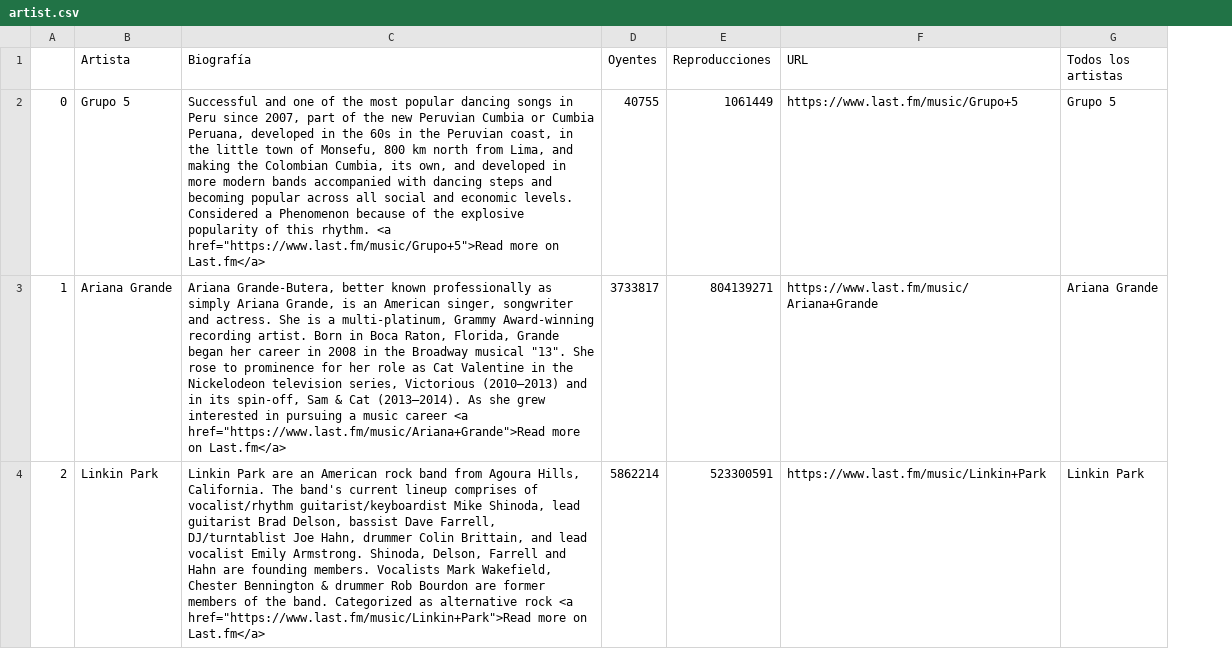
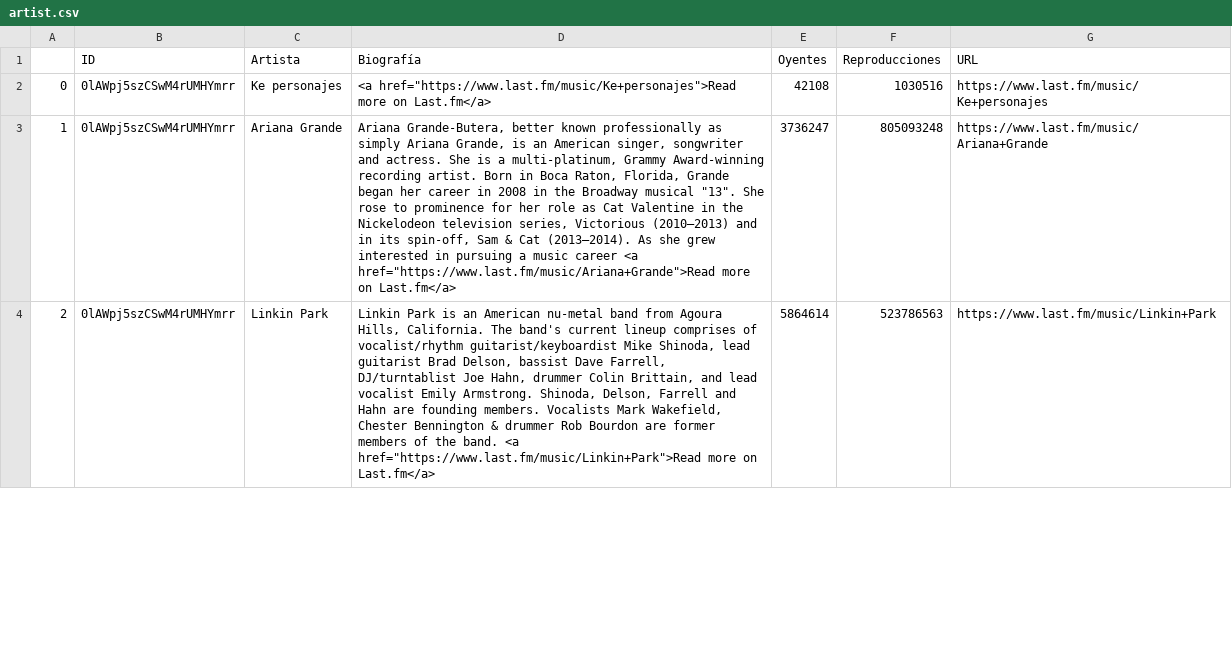
Before and after one commit to CristinaMSF/ProyectoMusicStream, a CSV file: artist.csv, drawn as a sheet; only a part is shown; removed rows and columns are numbered as before the commit, all else as after; the diff covers the shown part only; the diff names each change by its address in the sheet, - before the commit and + after, or states it on an @@ line.

```diff
--- a/artist.csv
+++ b/artist.csv
+column B (ID), rows 2-4: all 0lAWpj5szCSwM4rUMHYmrr
-column G (Todos los artistas), rows 2-4: Grupo 5 | Ariana Grande | Linkin Park
-C2 (Artista): Grupo 5
+C2 (Artista): Ke personajes
-D2 (Biografía): Successful and one of the most popular dancing songs in Peru since 2007, part of the new Peruvian Cumbia or Cumbia Peruana, developed in the 60s in the Peruvian coast, in the little town of Monsefu, 800 km north from Lima, and making the Colombian Cumbia, its own, and developed in more modern bands accompanied with dancing steps and becoming popular across all social and economic levels. Considered a Phenomenon because of the explosive popularity of this rhythm. <a href="https://www.last.fm/music/Grupo+5">Read more on…
+D2 (Biografía): <a href="https://www.last.fm/music/Ke+personajes">Read more on…
-E2 (Oyentes): 40755
+E2 (Oyentes): 42108
-F2 (Reproducciones): 1061449
+F2 (Reproducciones): 1030516
-G2 (URL): https://www.last.fm/music/Grupo+5
+G2 (URL): https://www.last.fm/music/Ke+personajes
-E3 (Oyentes): 3733817
+E3 (Oyentes): 3736247
-F3 (Reproducciones): 804139271
+F3 (Reproducciones): 805093248
-D4 (Biografía): Linkin Park are an American rock band from Agoura Hills, California. The band's current lineup comprises of vocalist/rhythm guitarist/keyboardist Mike Shinoda, lead guitarist Brad Delson, bassist Dave Farrell, DJ/turntablist Joe Hahn, drummer Colin Brittain, and lead vocalist Emily Armstrong. Shinoda, Delson, Farrell and Hahn are founding members. Vocalists Mark Wakefield, Chester Bennington & drummer Rob Bourdon are former members of the band. Categorized as alternative rock <a href="https://www.last.fm/music/Linkin+Park">Read…
+D4 (Biografía): Linkin Park is an American nu-metal band from Agoura Hills, California. The band's current lineup comprises of vocalist/rhythm guitarist/keyboardist Mike Shinoda, lead guitarist Brad Delson, bassist Dave Farrell, DJ/turntablist Joe Hahn, drummer Colin Brittain, and lead vocalist Emily Armstrong. Shinoda, Delson, Farrell and Hahn are founding members. Vocalists Mark Wakefield, Chester Bennington & drummer Rob Bourdon are former members of the band. <a href="https://www.last.fm/music/Linkin+Park">Read…
-E4 (Oyentes): 5862214
+E4 (Oyentes): 5864614
-F4 (Reproducciones): 523300591
+F4 (Reproducciones): 523786563
```
Also changed, not shown: 4 edited cells elsewhere in this file, albums.csv, 2 other files.
